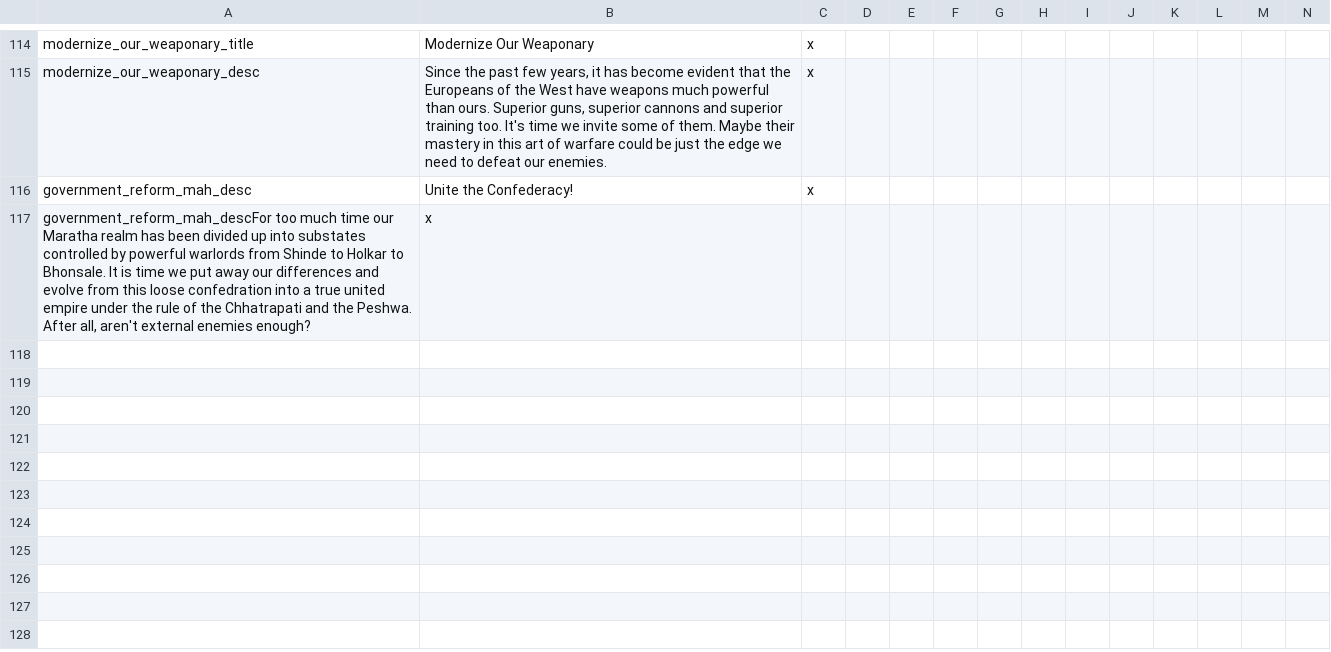
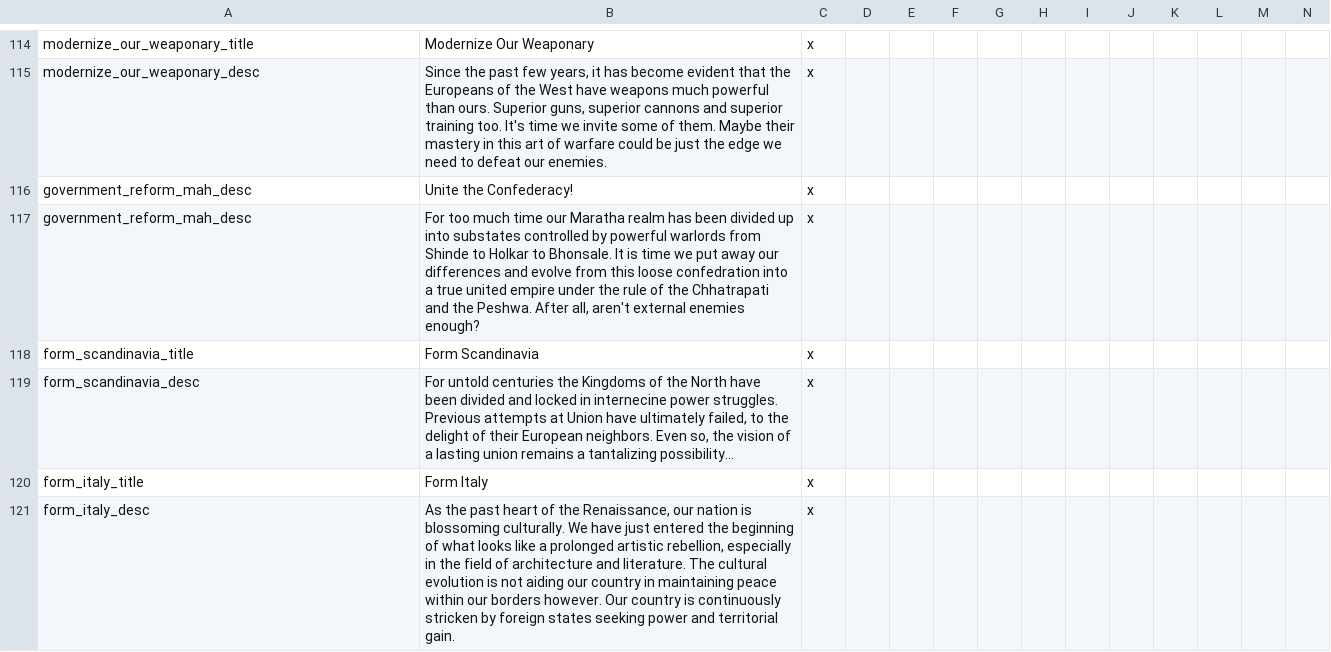
Before and after one commit to AoE-guys/AoE-SP-VERSION-DISCONTINUED-, a CSV file: AOE/localisation/00_AOE_decisions.csv, drawn as a sheet; only a part is shown, gaps mark what is left out; removed rows and columns are numbered as before the commit, all else as after; rows hold the shown columns only; the diff names each change by its address in the sheet, - before the commit and + after, or states it on an @@ line.

Commit message:
properly implemented the formation of italy and scandinavia

```diff
--- a/AOE/localisation/00_AOE_decisions.csv
+++ b/AOE/localisation/00_AOE_decisions.csv
-row 117: government_reform_mah_descFor too much time our Maratha realm has been divided up into substates controlled by powerful warlords from Shinde to Holkar to Bhonsale. It is time we put away our differences and evolve from this loose confedration into a true united empire under the rule of the Chhatrapati and the Peshwa. After all, aren't external enemies enough? | x
+row 117: government_reform_mah_desc | For too much time our Maratha realm has been divided up into substates controlled by powerful warlords from Shinde to Holkar to Bhonsale. It is time we put away our differences and evolve from this loose confedration into a true united empire under the rule of the Chhatrapati and the Peshwa. After all, aren't external enemies enough? | x
+row 118: form_scandinavia_title | Form Scandinavia | x
+row 119: form_scandinavia_desc | For untold centuries the Kingdoms of the North have been divided and locked in internecine power struggles. Previous attempts at Union have ultimately failed, to the delight of their European neighbors. Even so, the vision of a lasting union remains a tantalizing possibility... | x
+row 120: form_italy_title | Form Italy | x
+row 121: form_italy_desc | As the past heart of the Renaissance, our nation is blossoming culturally. We have just entered the beginning of what looks like a prolonged artistic rebellion, especially in the field of architecture and literature. The cultural evolution is not aiding our country in maintaining peace within our borders however. Our country is continuously stricken by foreign states seeking power and territorial gain. | x
```
Also changed, not shown: 2 other files.
